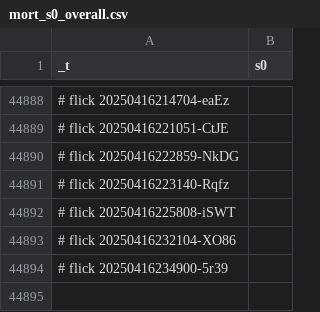
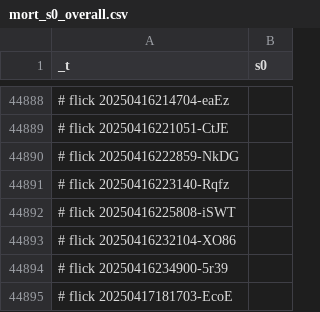
Before and after one commit to abikesa/dummy, a CSV file: kitabo/ensi/ukubona/donorcase/test3/assets/csv/mort_s0_overall.csv, drawn as a sheet; only a part is shown, gaps mark what is left out; the diff names each change by its address in the sheet, - before the commit and + after, or states it on an @@ line.

Commit message:
kitabo/ensi/ukubona/donorcase/test3/assets/csv/mort_s0_overall.csv

```diff
--- a/kitabo/ensi/ukubona/donorcase/test3/assets/csv/mort_s0_overall.csv
+++ b/kitabo/ensi/ukubona/donorcase/test3/assets/csv/mort_s0_overall.csv
+row 44895: # flick 20250417181703-EcoE
```
